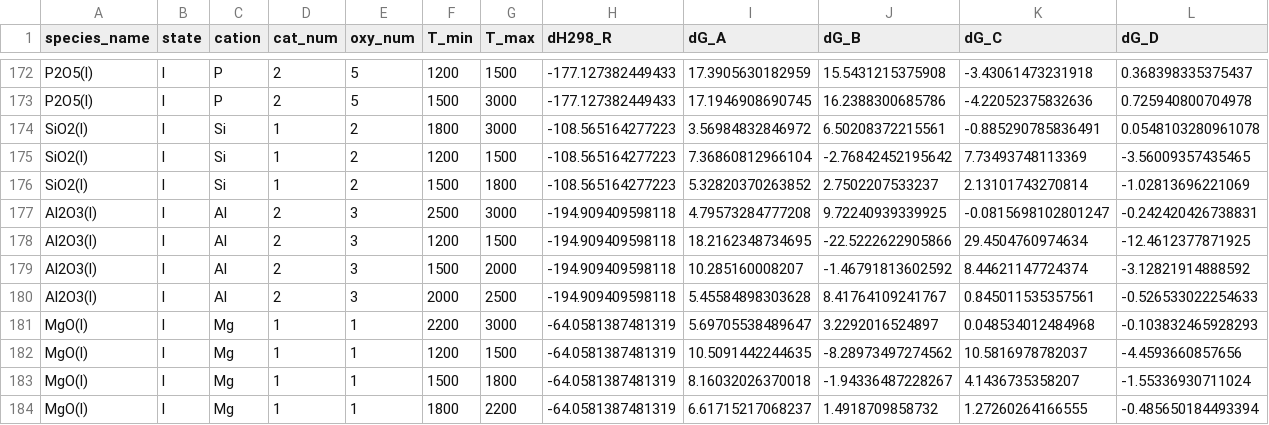
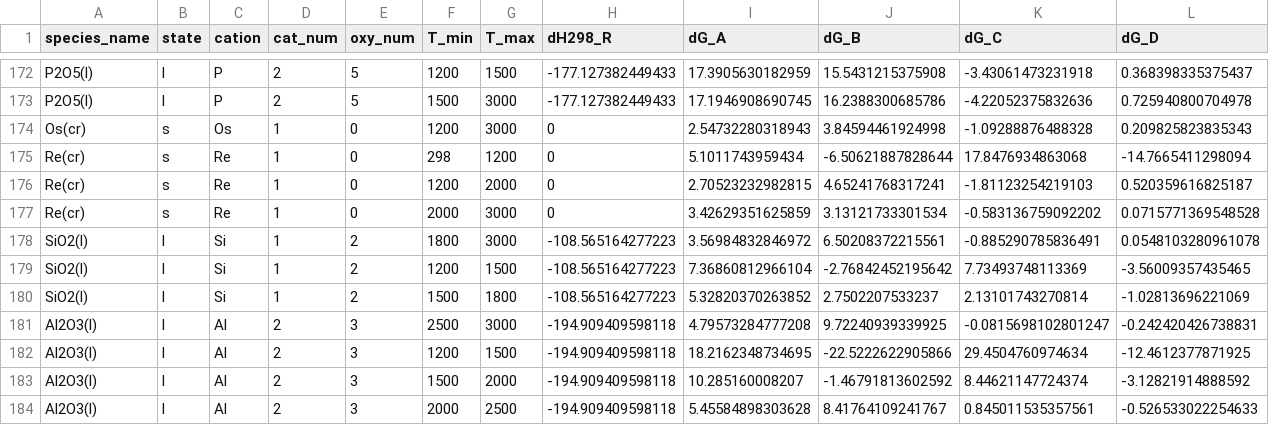
Before and after one commit to simonrowland/openimcc, a CSV file: src/openimcc/data/gas/condensate.csv, drawn as a sheet; only a part is shown, gaps mark what is left out; the shorter side is filled out with more unchanged rows; rows hold the shown columns only; the diff names each change by its address in the sheet, - before the commit and + after, or states it on an @@ line.

```diff
--- a/src/openimcc/data/gas/condensate.csv
+++ b/src/openimcc/data/gas/condensate.csv
+row 174: Os(cr) | s | Os | 1 | 0 | 1200 | 3000 | 0 | 2.54732280318943 | 3.84594461924998 | -1.09288876488328 | 0.209825823835343
+row 175: Re(cr) | s | Re | 1 | 0 | 298 | 1200 | 0 | 5.1011743959434 | -6.50621887828644 | 17.8476934863068 | -14.7665411298094
+row 176: Re(cr) | s | Re | 1 | 0 | 1200 | 2000 | 0 | 2.70523232982815 | 4.65241768317241 | -1.81123254219103 | 0.520359616825187
+row 177: Re(cr) | s | Re | 1 | 0 | 2000 | 3000 | 0 | 3.42629351625859 | 3.13121733301534 | -0.583136759092202 | 0.0715771369548528
```
Also changed, not shown: src/openimcc/data/gas/gas-shomate.csv, 14 other files.
